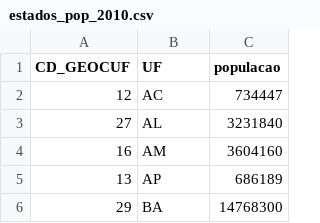
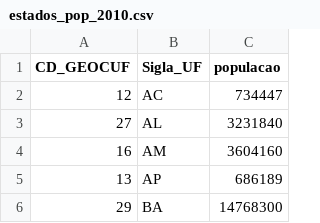
Before and after one commit to lp-data-science/projeto-emprego-crime, a CSV file: src/data_sources/dados_populacao/estados_pop_2010.csv, drawn as a sheet; only a part is shown.

```diff
--- a/src/data_sources/dados_populacao/estados_pop_2010.csv
+++ b/src/data_sources/dados_populacao/estados_pop_2010.csv
@@ -1,2 +1,2 @@
-CD_GEOCUF,UF,populacao
+CD_GEOCUF,Sigla_UF,populacao
 12,AC,734447
```
Also changed, not shown: src/data_sources/dados_populacao/estados_pop_2011.csv, src/data_sources/dados_populacao/estados_pop_2012.csv, 6 other files.
